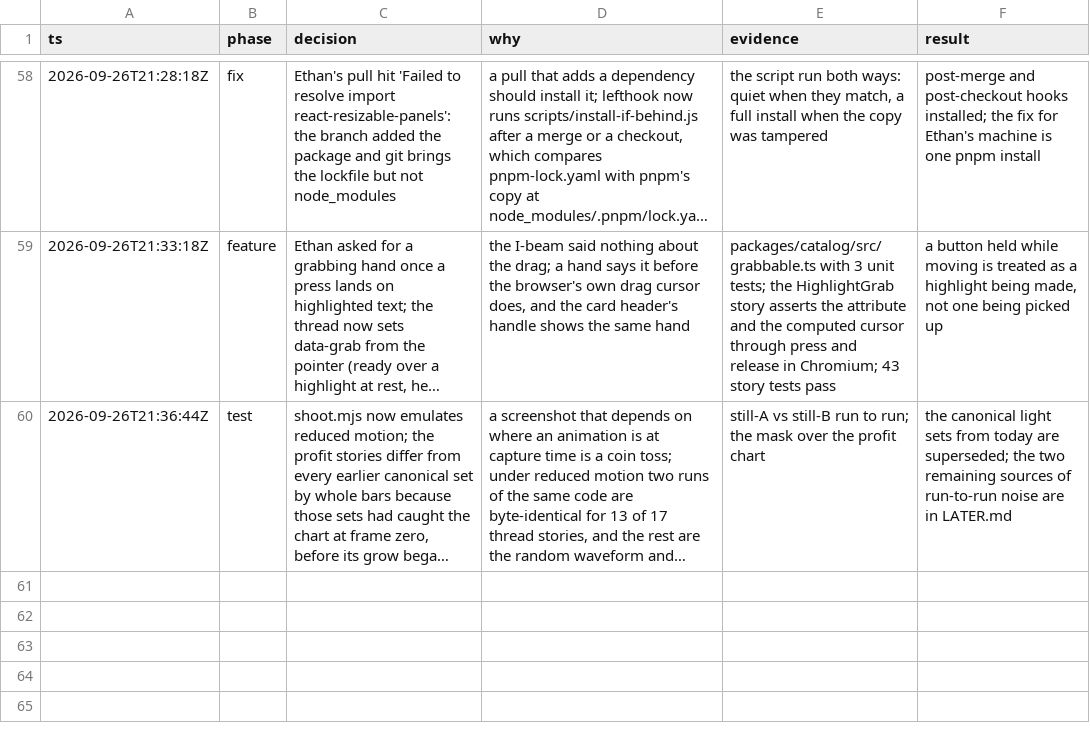
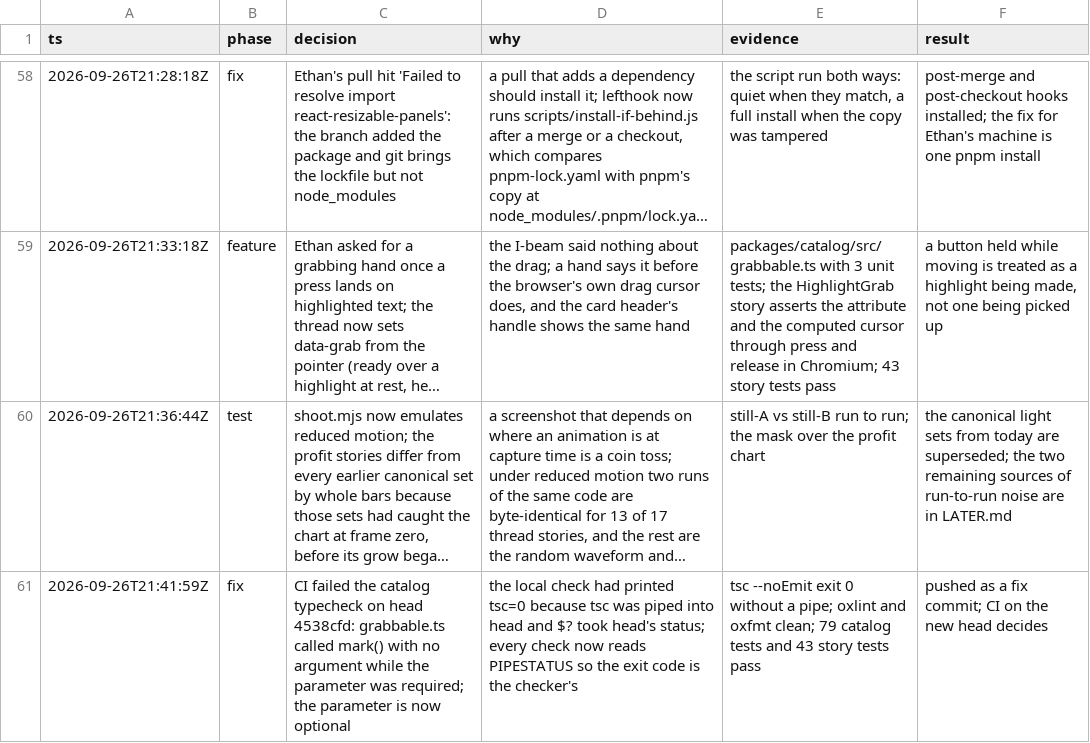
Before and after one commit to mite404/yaklabs, a TSV file: docs/trail/better-t-stack-monorepo.tsv, drawn as a sheet; only a part is shown, gaps mark what is left out; long unchanged cells end in …; the diff names each change by its address in the sheet, - before the commit and + after, or states it on an @@ line.

```diff
--- a/docs/trail/better-t-stack-monorepo.tsv
+++ b/docs/trail/better-t-stack-monorepo.tsv
+row 61: 2026-09-26T21:41:59Z | fix | CI failed the catalog typecheck on head 4538cfd: grabbable.ts called mark() with no argument while the parameter was required; the parameter is now optional | the local check had printed tsc=0 because tsc was piped into head and $? took head's status; every check now reads PIPESTATUS so the exit code is the checker's | tsc --noEmit exit 0 without a pipe; oxlint and oxfmt clean; 79 catalog tests and 43 story tests pass | pushed as a fix commit; CI on the new head decides
```
Also changed, not shown: 2 other files.
